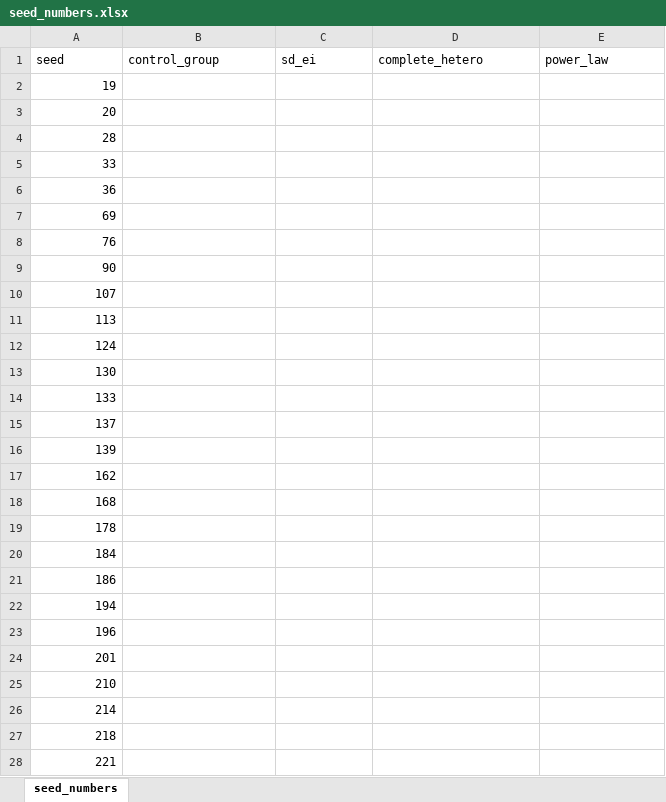
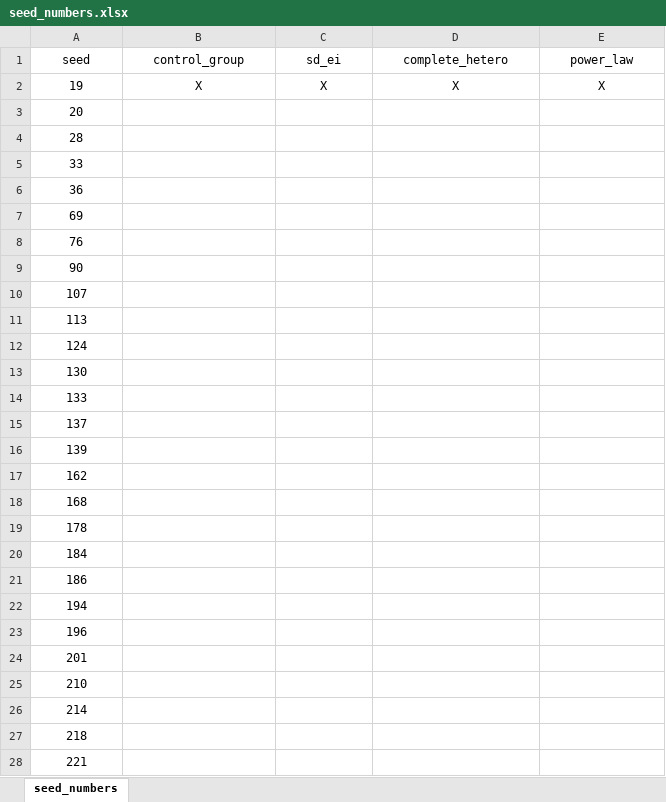
Before and after one commit to vocelik/heterogenous_game_theory, an Excel workbook: images/seed_numbers.xlsx, sheet seed_numbers, drawn as a sheet; only a part is shown; values as stored, in another font and other column widths than the file's, no borders; table styles not drawn; the diff covers the shown part only; the diff names each change by its address in the sheet, - before the commit and + after, or states it on an @@ line.

Commit message:
seed 19 run for all treatments

```diff
--- a/images/seed_numbers.xlsx (sheet seed_numbers)
+++ b/images/seed_numbers.xlsx (sheet seed_numbers)
-A1:E1 alignment: left
+A1:E1 alignment: center
-A2:A28 alignment: right
+A2:A28 alignment: center
-B2 (control_group): (empty)
+B2 (control_group): X
-C2 (sd_ei): (empty)
+C2 (sd_ei): X
-D2 (complete_hetero): (empty)
+D2 (complete_hetero): X
-E2 (power_law): (empty)
+E2 (power_law): X
```
Also changed, not shown: cell formats elsewhere in this sheet, 3 other files.
